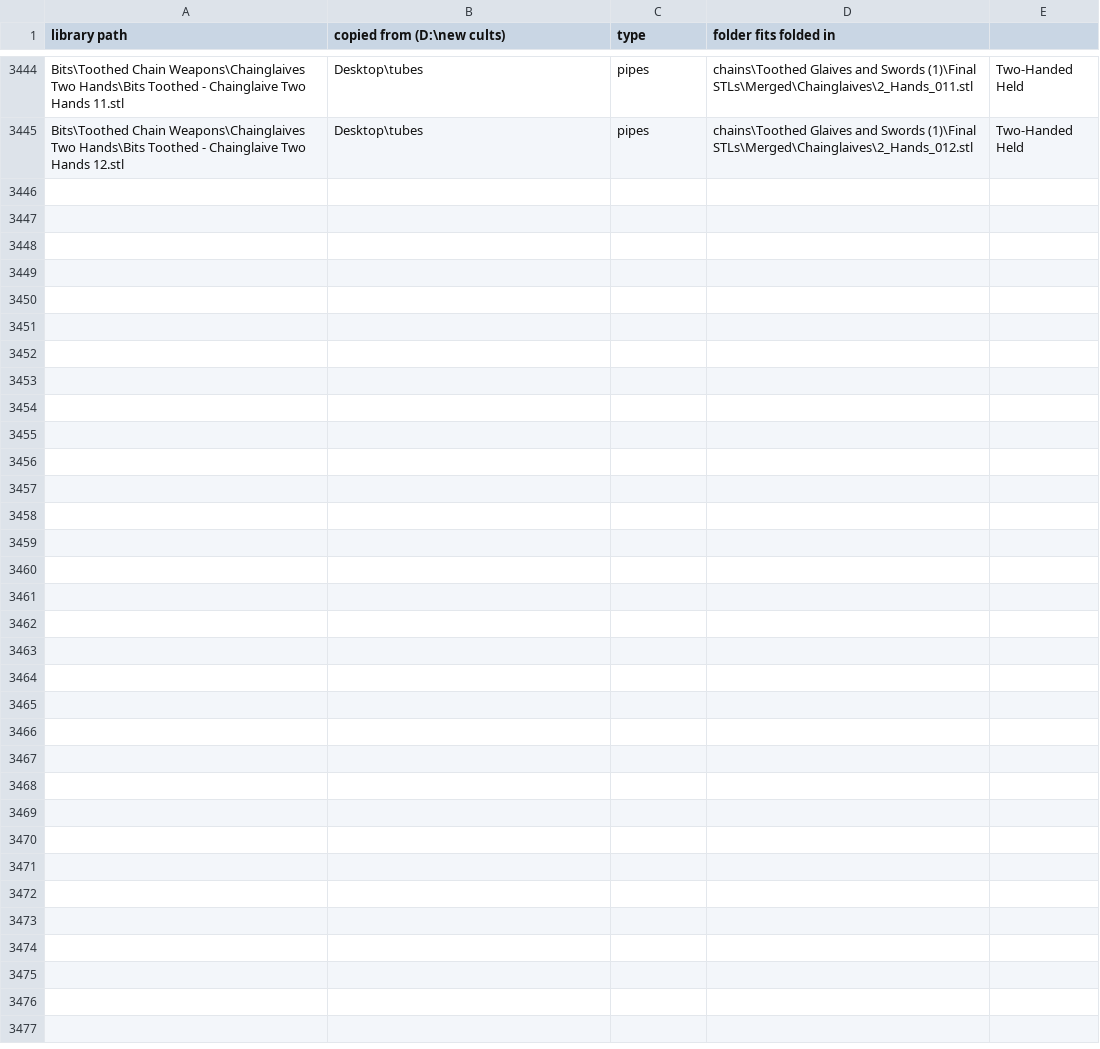
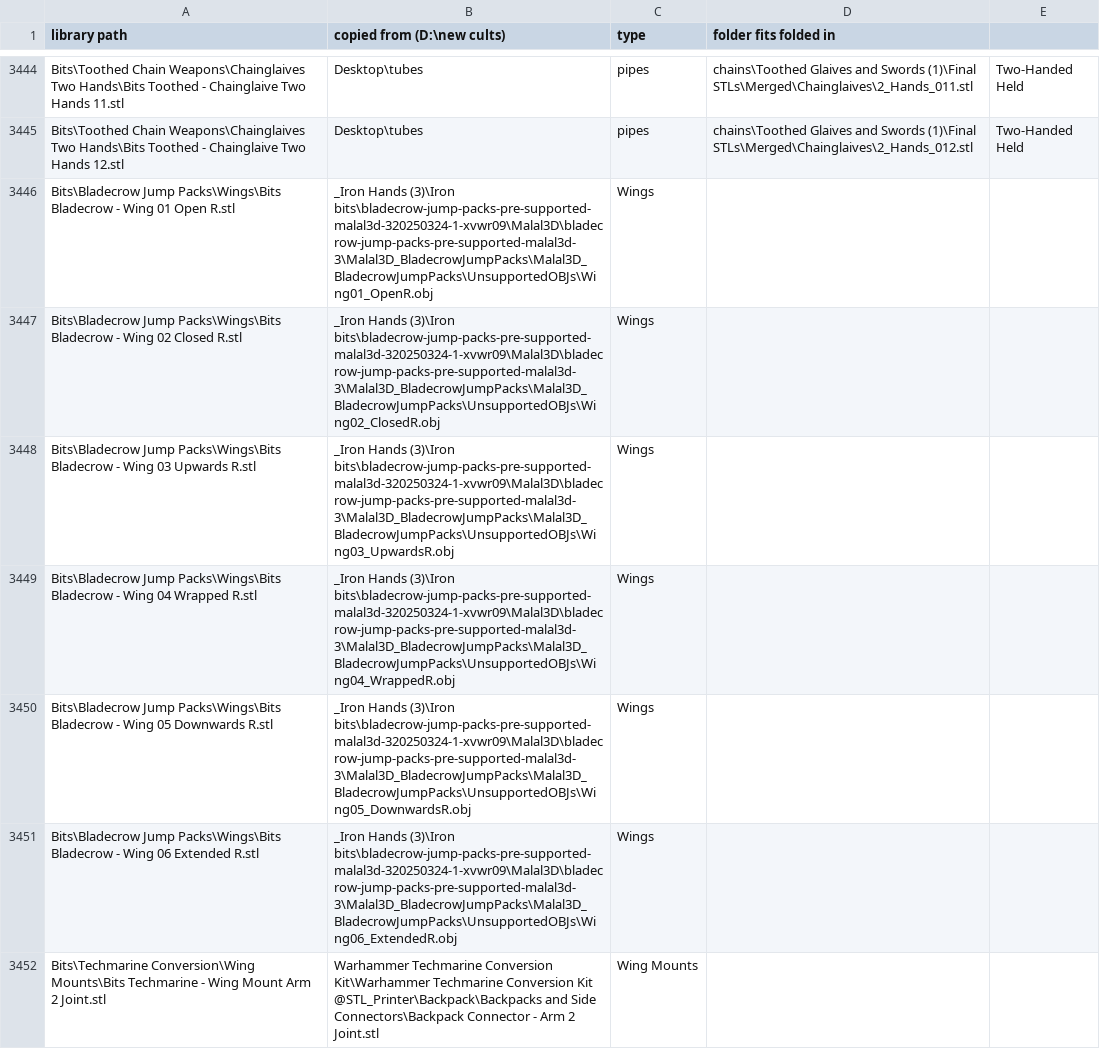
Before and after one commit to gerald422/Kitbash, a CSV file: library/_sources.csv, drawn as a sheet; only a part is shown, gaps mark what is left out; the diff names each change by its address in the sheet, - before the commit and + after, or states it on an @@ line.

```diff
--- a/library/_sources.csv
+++ b/library/_sources.csv
+row 3446: Bits\Bladecrow Jump Packs\Wings\Bits Bladecrow - Wing 01 Open R.stl | _Iron Hands (3)\Iron bits\bladecrow-jump-packs-pre-supported-malal3d-320250324-1-xvwr09\Malal3D\bladecrow-jump-packs-pre-supported-malal3d-3\Malal3D_BladecrowJumpPacks\Malal3D_BladecrowJumpPacks\UnsupportedOBJs\Wing01_OpenR.obj | Wings
+row 3447: Bits\Bladecrow Jump Packs\Wings\Bits Bladecrow - Wing 02 Closed R.stl | _Iron Hands (3)\Iron bits\bladecrow-jump-packs-pre-supported-malal3d-320250324-1-xvwr09\Malal3D\bladecrow-jump-packs-pre-supported-malal3d-3\Malal3D_BladecrowJumpPacks\Malal3D_BladecrowJumpPacks\UnsupportedOBJs\Wing02_ClosedR.obj | Wings
+row 3448: Bits\Bladecrow Jump Packs\Wings\Bits Bladecrow - Wing 03 Upwards R.stl | _Iron Hands (3)\Iron bits\bladecrow-jump-packs-pre-supported-malal3d-320250324-1-xvwr09\Malal3D\bladecrow-jump-packs-pre-supported-malal3d-3\Malal3D_BladecrowJumpPacks\Malal3D_BladecrowJumpPacks\UnsupportedOBJs\Wing03_UpwardsR.obj | Wings
+row 3449: Bits\Bladecrow Jump Packs\Wings\Bits Bladecrow - Wing 04 Wrapped R.stl | _Iron Hands (3)\Iron bits\bladecrow-jump-packs-pre-supported-malal3d-320250324-1-xvwr09\Malal3D\bladecrow-jump-packs-pre-supported-malal3d-3\Malal3D_BladecrowJumpPacks\Malal3D_BladecrowJumpPacks\UnsupportedOBJs\Wing04_WrappedR.obj | Wings
+row 3450: Bits\Bladecrow Jump Packs\Wings\Bits Bladecrow - Wing 05 Downwards R.stl | _Iron Hands (3)\Iron bits\bladecrow-jump-packs-pre-supported-malal3d-320250324-1-xvwr09\Malal3D\bladecrow-jump-packs-pre-supported-malal3d-3\Malal3D_BladecrowJumpPacks\Malal3D_BladecrowJumpPacks\UnsupportedOBJs\Wing05_DownwardsR.obj | Wings
+row 3451: Bits\Bladecrow Jump Packs\Wings\Bits Bladecrow - Wing 06 Extended R.stl | _Iron Hands (3)\Iron bits\bladecrow-jump-packs-pre-supported-malal3d-320250324-1-xvwr09\Malal3D\bladecrow-jump-packs-pre-supported-malal3d-3\Malal3D_BladecrowJumpPacks\Malal3D_BladecrowJumpPacks\UnsupportedOBJs\Wing06_ExtendedR.obj | Wings
+row 3452: Bits\Techmarine Conversion\Wing Mounts\Bits Techmarine - Wing Mount Arm 2 Joint.stl | Warhammer Techmarine Conversion Kit\Warhammer Techmarine Conversion Kit @STL_Printer\Backpack\Backpacks and Side Connectors\Backpack Connector - Arm 2 Joint.stl | Wing Mounts
```
Also changed, not shown: 26 other files.
